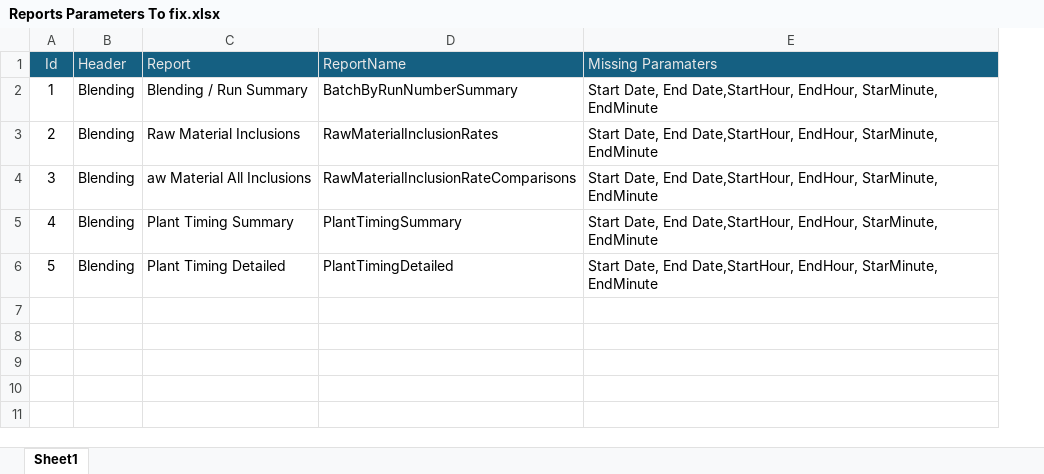
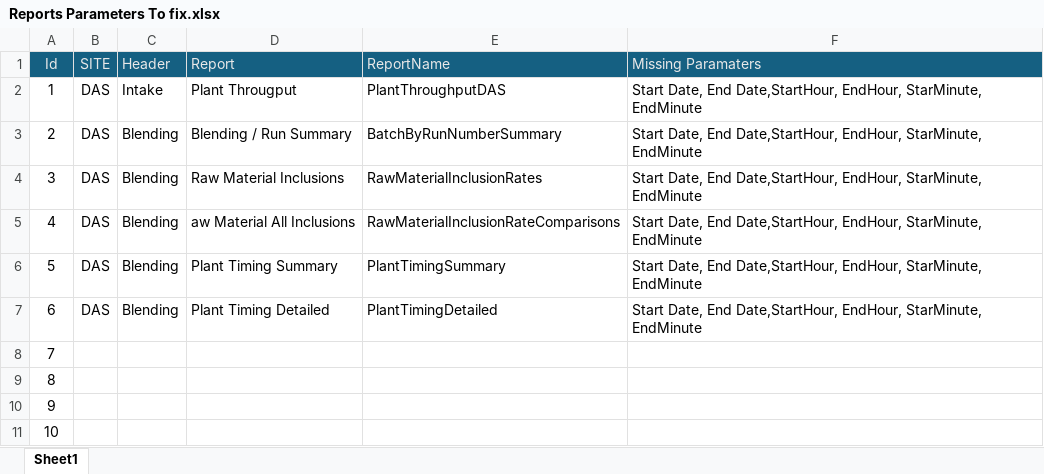
Before and after one commit to nicolasSilvaBR/Infeed700Plus, an Excel workbook: documentation/Reports Parameters To fix.xlsx, sheet Sheet1, drawn as a sheet; values as stored, in another font and other column widths than the file's, no borders; addresses are those after the commit; the diff names each change by its address in the sheet, - before the commit and + after, or states it on an @@ line.

```diff
--- a/documentation/Reports Parameters To fix.xlsx (sheet Sheet1)
+++ b/documentation/Reports Parameters To fix.xlsx (sheet Sheet1)
+column B (SITE), rows 3-7: all DAS
+row 2: 1 | DAS | Intake | Plant Througput | PlantThroughputDAS | Start Date, End Date,StartHour, EndHour, StarMinute, EndMinute
@@ column A (Id) renumbered between rows 3 and 7 @@
+row 8: 7
+row 9: 8
+row 10: 9
+row 11: 10
```
Also changed, not shown: 1 other file.
